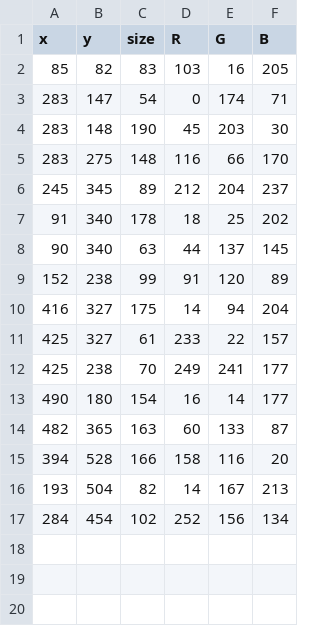
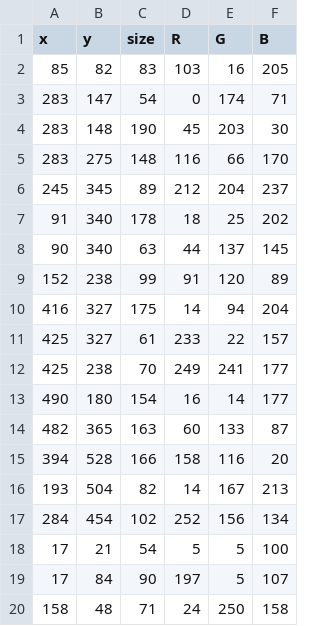
Before and after one commit to ayarobin/CODE2_AYAROBIN, a CSV file: WEEK4/HW2_saveTable/data/data.csv, drawn as a sheet; the diff names each change by its address in the sheet, - before the commit and + after, or states it on an @@ line.

```diff
--- a/WEEK4/HW2_saveTable/data/data.csv
+++ b/WEEK4/HW2_saveTable/data/data.csv
+row 18: 17 | 21 | 54 | 5 | 5 | 100
+row 19: 17 | 84 | 90 | 197 | 5 | 107
+row 20: 158 | 48 | 71 | 24 | 250 | 158
```
Also changed, not shown: 12 other files.
